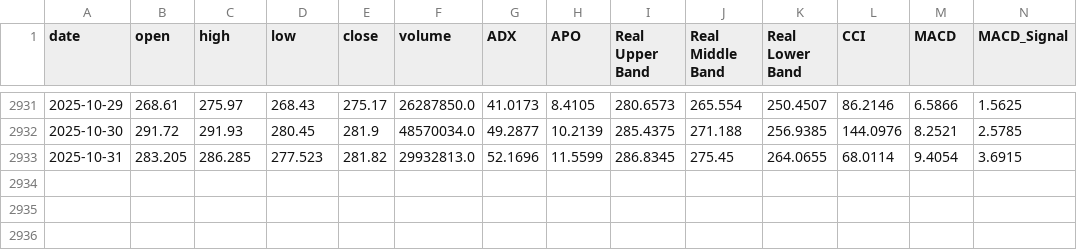
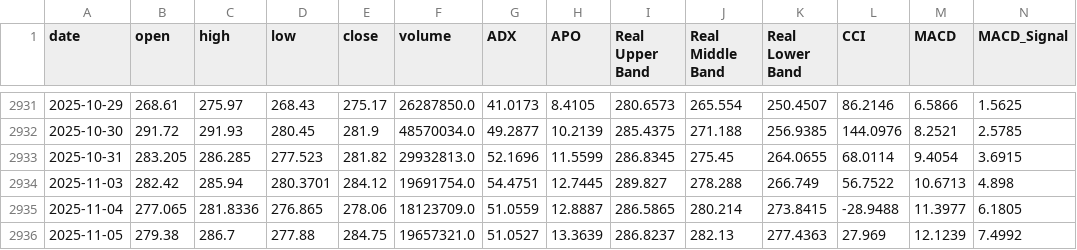
Before and after one commit to Psoro77/tensortrend, a CSV file: data/csv/Google/completerawdata.csv, drawn as a sheet; only a part is shown, gaps mark what is left out; rows hold the shown columns only; the diff names each change by its address in the sheet, - before the commit and + after, or states it on an @@ line.

Commit message:
creating stock id to enhance ml model and doing some correction to data fecthing files

```diff
--- a/data/csv/Google/completerawdata.csv
+++ b/data/csv/Google/completerawdata.csv
+row 2934: 2025-11-03 | 282.42 | 285.94 | 280.3701 | 284.12 | 19691754.0 | 54.4751 | 12.7445 | 289.827 | 278.288 | 266.749 | 56.7522 | 10.6713 | 4.898
+row 2935: 2025-11-04 | 277.065 | 281.8336 | 276.865 | 278.06 | 18123709.0 | 51.0559 | 12.8887 | 286.5865 | 280.214 | 273.8415 | -28.9488 | 11.3977 | 6.1805
+row 2936: 2025-11-05 | 279.38 | 286.7 | 277.88 | 284.75 | 19657321.0 | 51.0527 | 13.3639 | 286.8237 | 282.13 | 277.4363 | 27.969 | 12.1239 | 7.4992
```
Also changed, not shown: 14 other files.
